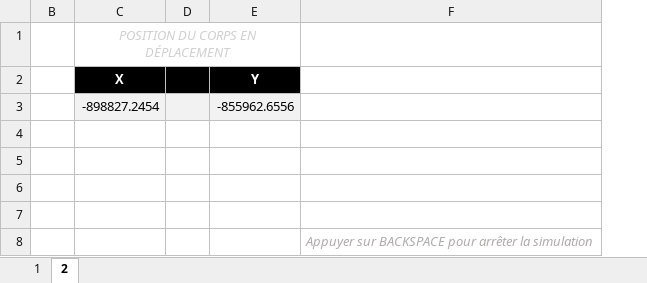
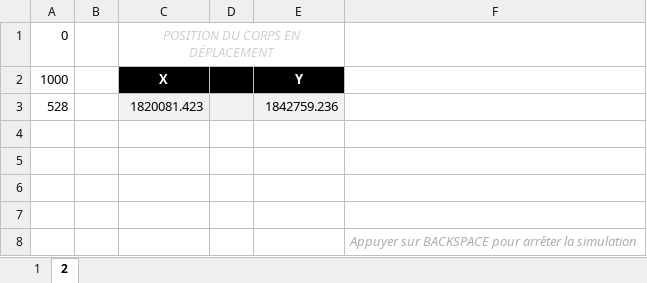
Before and after one commit to aim3eau/remise, an Excel workbook: simulateurdegravite.xlsm, sheet 2, drawn as a sheet; values as stored, in another font and other column widths than the file's, no borders; charts and pictures not drawn; removed rows and columns are numbered as before the commit, all else as after; the diff names each change by its address in the sheet, - before the commit and + after, or states it on an @@ line.

```diff
--- a/simulateurdegravite.xlsm (sheet 2)
+++ b/simulateurdegravite.xlsm (sheet 2)
@@ column A unhidden, rows 1-2: 0 | 1000 @@
-row 3:  | -898827.2454 |  | -855962.6556
+row 3: 528 |  | 1820081.423 |  | 1842759.236
```
Also changed, not shown: sheet 1, hidden cells, charts or pictures.
